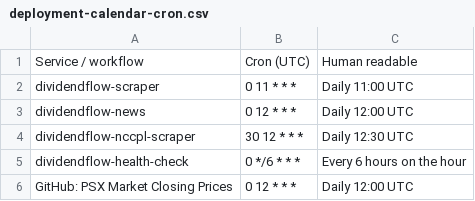
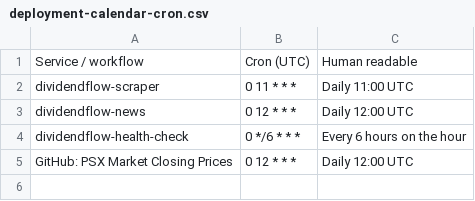
Before and after one commit to AmmarJamshed/DividendFlowPK, a CSV file: docs/deployment-calendar-cron.csv, drawn as a sheet.

```diff
--- a/docs/deployment-calendar-cron.csv
+++ b/docs/deployment-calendar-cron.csv
@@ -3,3 +3,2 @@ dividendflow-scraper,0 11 * * *,Daily 11:00 UTC
 dividendflow-news,0 12 * * *,Daily 12:00 UTC
-dividendflow-nccpl-scraper,30 12 * * *,Daily 12:30 UTC
 dividendflow-health-check,0 */6 * * *,Every 6 hours on the hour
```
Also changed, not shown: docs/deployment-calendar-summary.csv, docs/deployment-calendar.csv, 29 other files.
